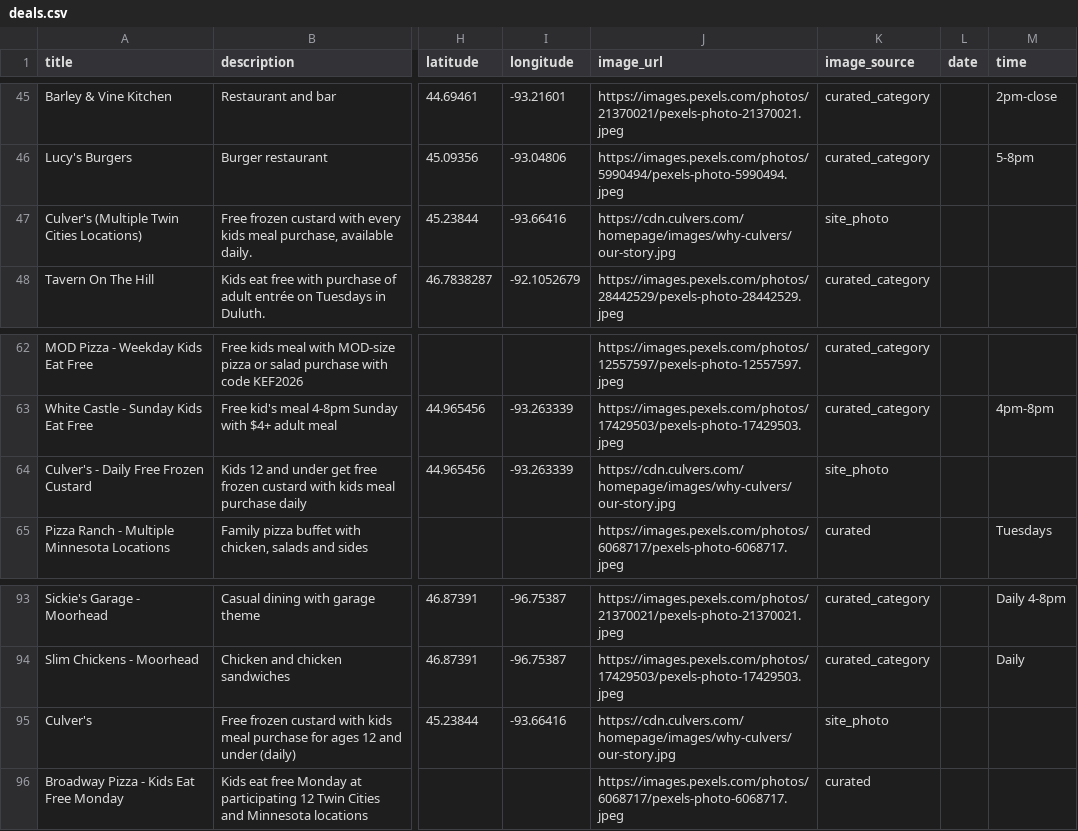
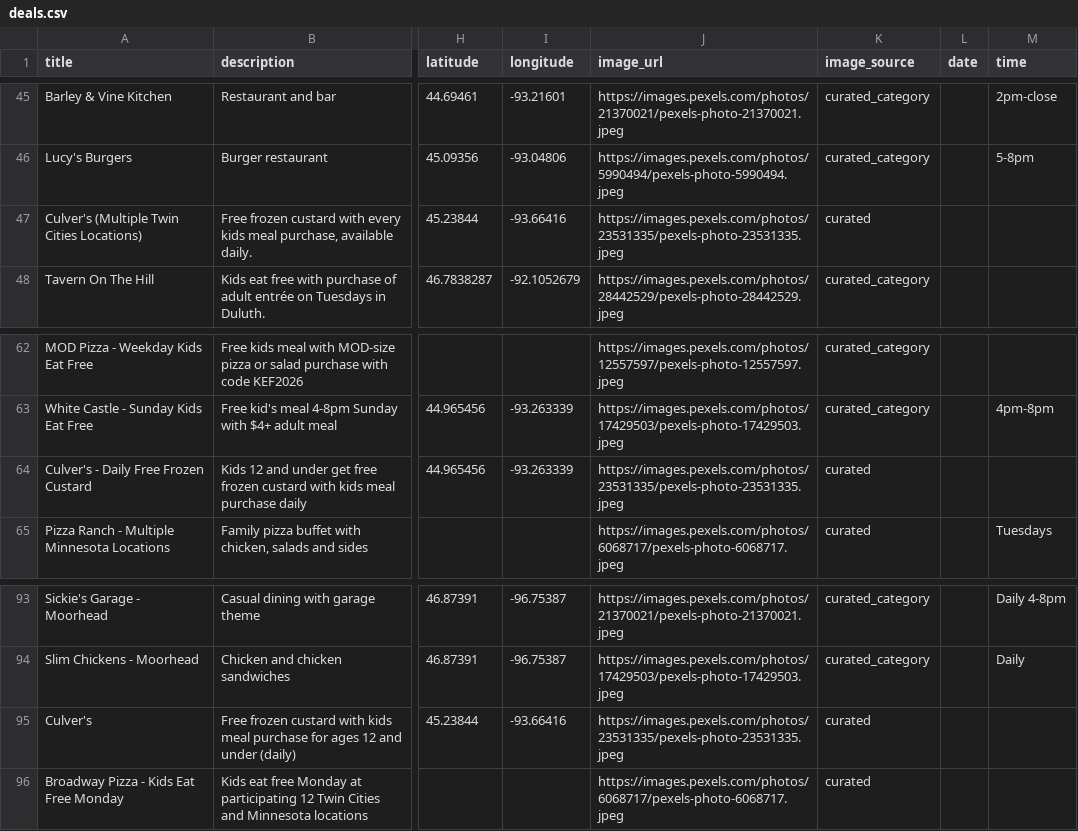
Before and after one commit to avlhohn/msp-family-feed, a CSV file: deals.csv, drawn as a sheet; only a part is shown, gaps mark what is left out; the diff names each change by its address in the sheet, - before the commit and + after, or states it on an @@ line.

Commit message:
Fix Culver's image (founder portrait -> frozen custard)

```diff
--- a/deals.csv
+++ b/deals.csv
-J47 (image_url): https://cdn.culvers.com/homepage/images/why-culvers/our-story.jpg
+J47 (image_url): https://images.pexels.com/photos/23531335/pexels-photo-23531335.jpeg
-K47 (image_source): site_photo
+K47 (image_source): curated
-J64 (image_url): https://cdn.culvers.com/homepage/images/why-culvers/our-story.jpg
+J64 (image_url): https://images.pexels.com/photos/23531335/pexels-photo-23531335.jpeg
-K64 (image_source): site_photo
+K64 (image_source): curated
-J95 (image_url): https://cdn.culvers.com/homepage/images/why-culvers/our-story.jpg
+J95 (image_url): https://images.pexels.com/photos/23531335/pexels-photo-23531335.jpeg
-K95 (image_source): site_photo
+K95 (image_source): curated
```
